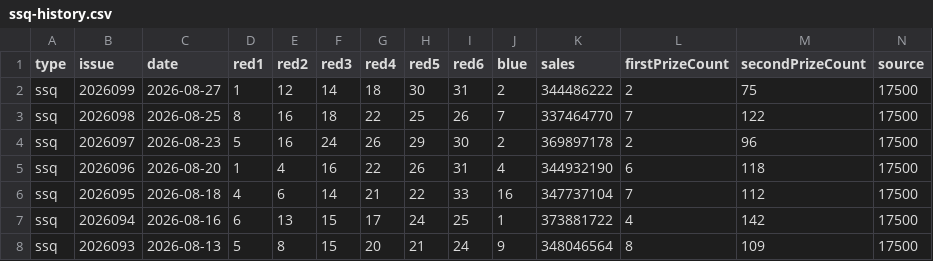
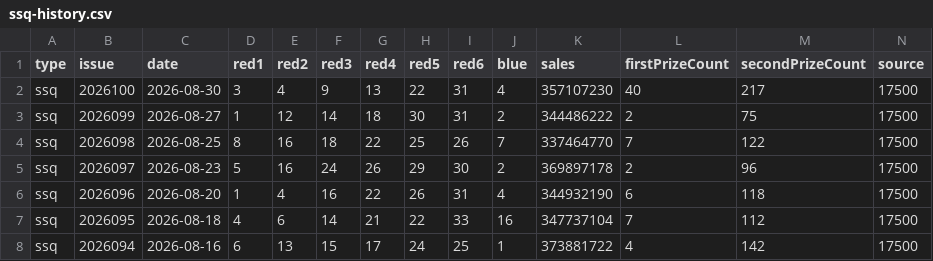
Before and after one commit to sfqin/lottery_ticket, a CSV file: data/ssq-history.csv, drawn as a sheet; only a part is shown; the shorter side is filled out with more unchanged rows; the diff names each change by its address in the sheet, - before the commit and + after, or states it on an @@ line.

```diff
--- a/data/ssq-history.csv
+++ b/data/ssq-history.csv
+row 2: ssq | 2026100 | 2026-08-30 | 3 | 4 | 9 | 13 | 22 | 31 | 4 | 357107230 | 40 | 217 | 17500
```
Also changed, not shown: data/ssq-arena.csv.
